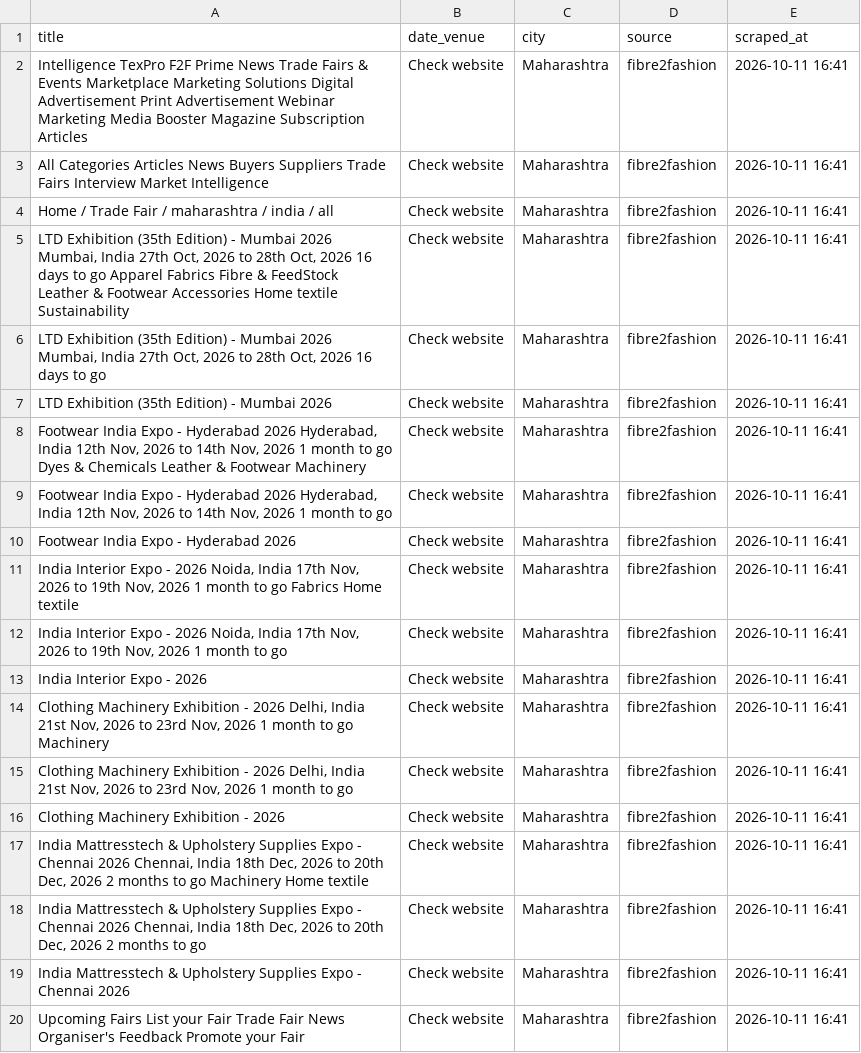
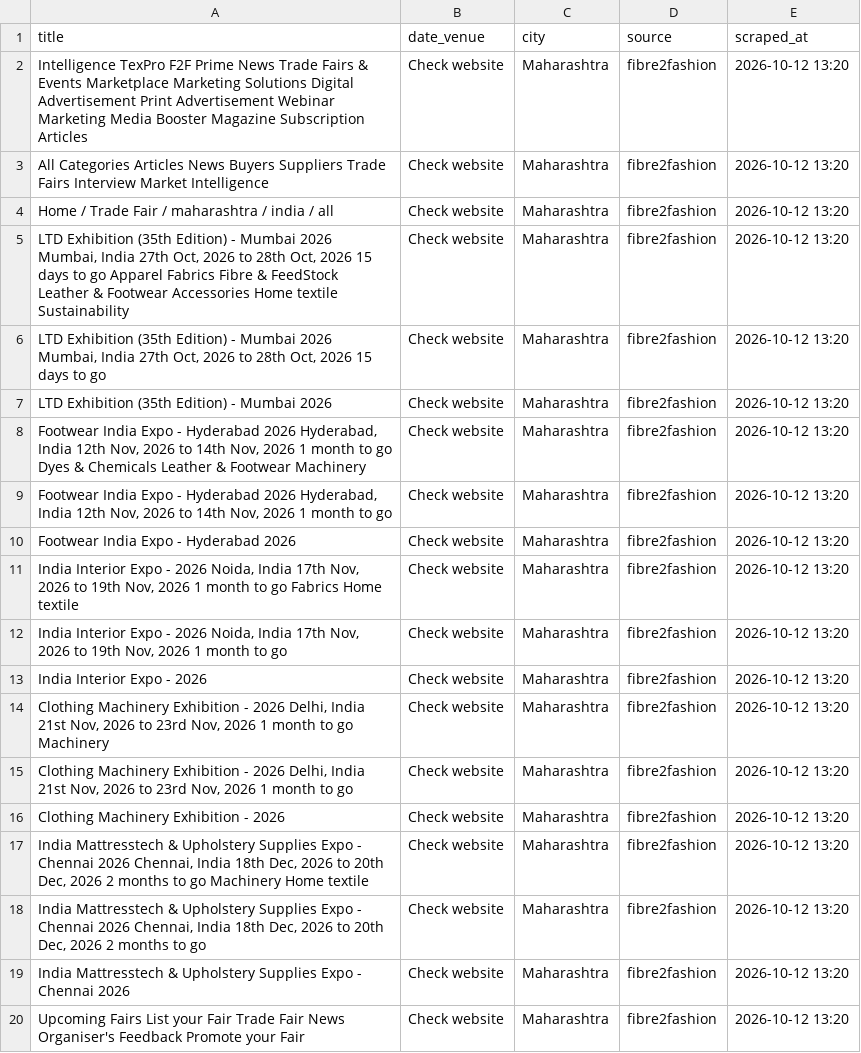
Before and after one commit to Customer-Delight/mh-exhibitions-scraper, a CSV file: exhibitions.csv, drawn as a sheet; the diff names each change by its address in the sheet, - before the commit and + after, or states it on an @@ line.

```diff
--- a/exhibitions.csv
+++ b/exhibitions.csv
-E2:E20 (scraped_at): 2026-10-11 16:41
+E2:E20 (scraped_at): 2026-10-12 13:20
-A5 (title): …Oct, 2026 16 days to…
+A5 (title): …Oct, 2026 15 days to…
-A6 (title): …Oct, 2026 16 days to…
+A6 (title): …Oct, 2026 15 days to…
```
